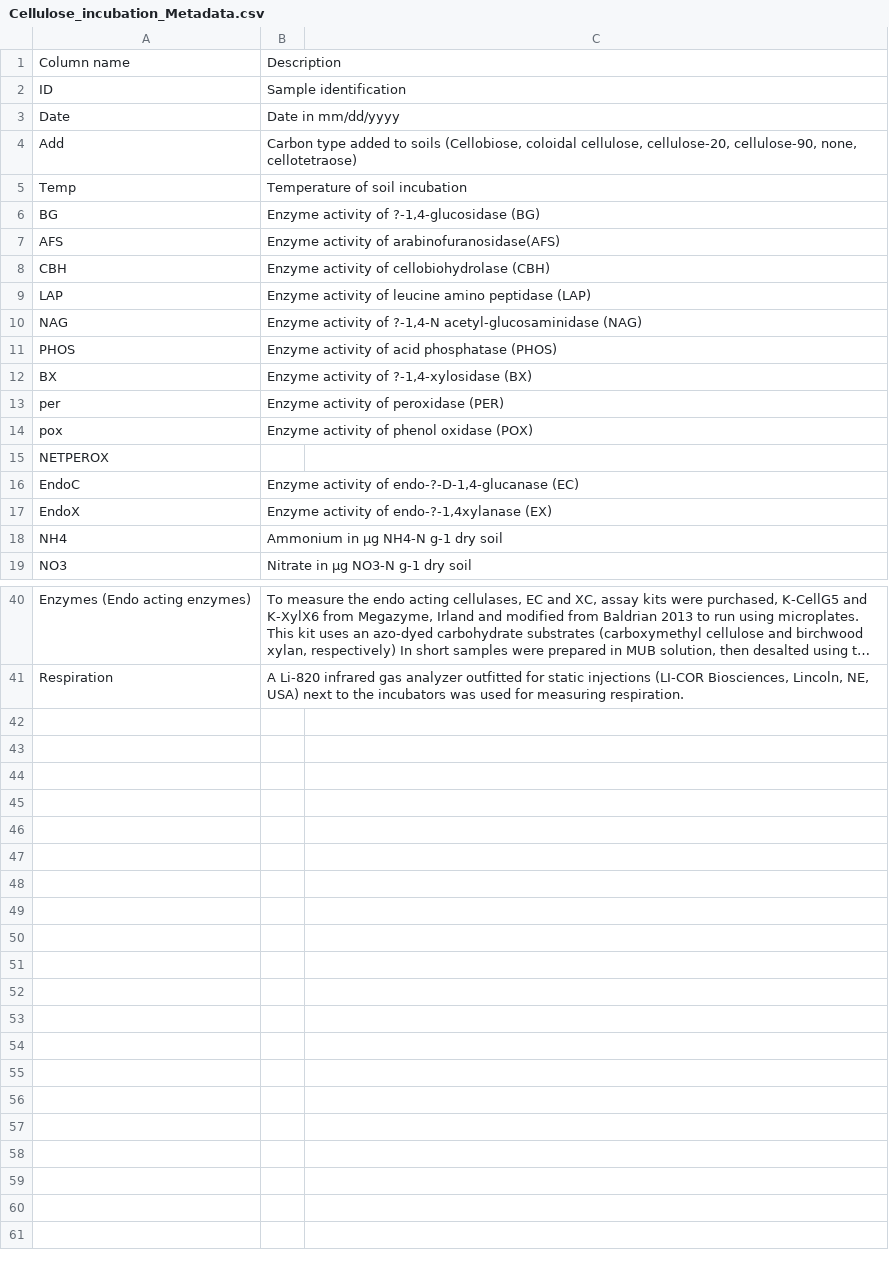
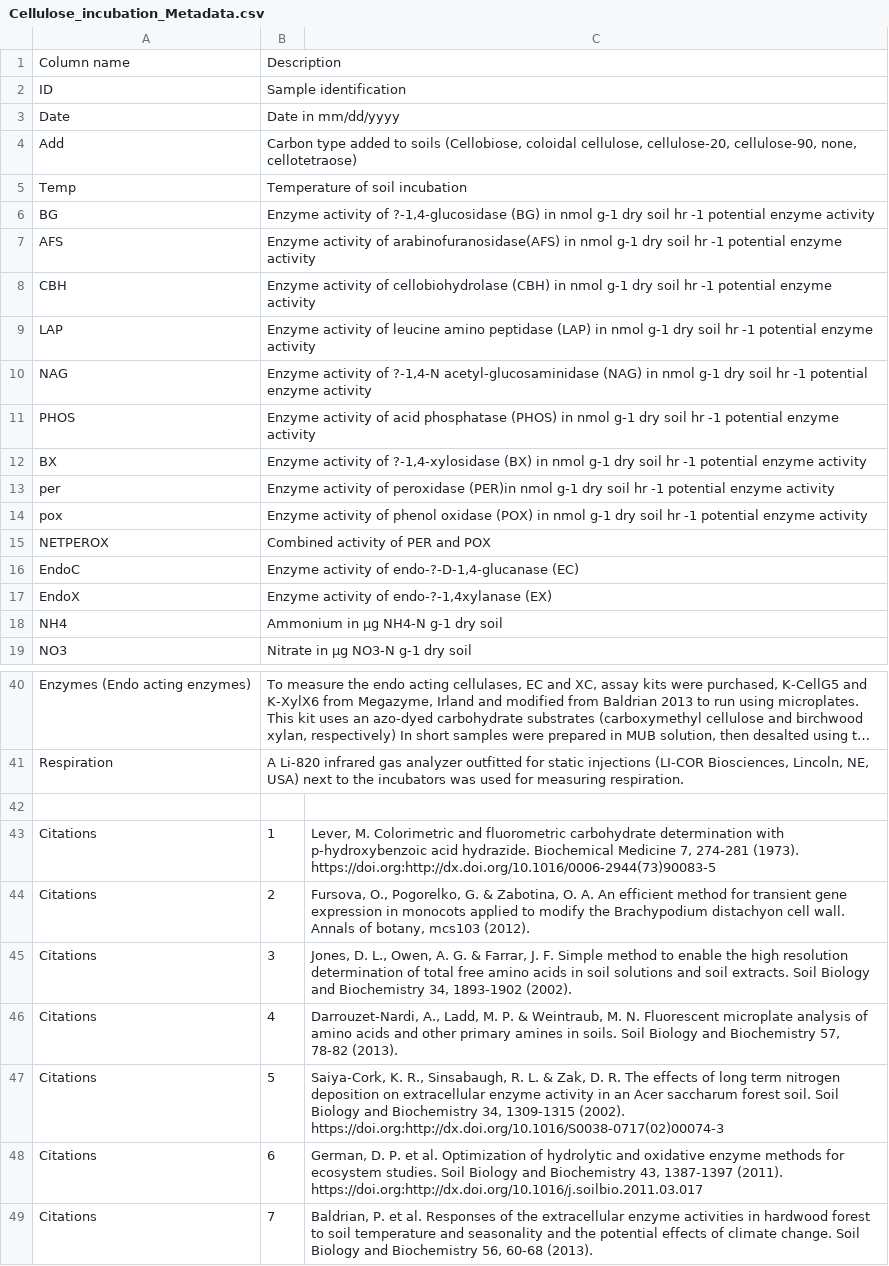
Before and after one commit to Cameron505/Cellulose-addition, a CSV file: Data/Cellulose_incubation_Metadata.csv, drawn as a sheet; only a part is shown, gaps mark what is left out; long unchanged cells end in …; the diff names each change by its address in the sheet, - before the commit and + after, or states it on an @@ line.

```diff
--- a/Data/Cellulose_incubation_Metadata.csv
+++ b/Data/Cellulose_incubation_Metadata.csv
-B6: …?-1,4-glucosidase (BG)
+B6: …?-1,4-glucosidase (BG) in nmol g-1 dry soil hr -1 potential enzyme activity
-B7: …of arabinofuranosidase(AFS)
+B7: …of arabinofuranosidase(AFS) in nmol g-1 dry soil hr -1 potential enzyme activity
-B8: …cellobiohydrolase (CBH)
+B8: …cellobiohydrolase (CBH) in nmol g-1 dry soil hr -1 potential enzyme activity
-B9: …peptidase (LAP)
+B9: …peptidase (LAP) in nmol g-1 dry soil hr -1 potential enzyme activity
-B10: …acetyl-glucosaminidase (NAG)
+B10: …acetyl-glucosaminidase (NAG) in nmol g-1 dry soil hr -1 potential enzyme activity
-B11: …phosphatase (PHOS)
+B11: …phosphatase (PHOS) in nmol g-1 dry soil hr -1 potential enzyme activity
-B12: …?-1,4-xylosidase (BX)
+B12: …?-1,4-xylosidase (BX) in nmol g-1 dry soil hr -1 potential enzyme activity
-B13: …of peroxidase (PER)
+B13: …of peroxidase (PER)in nmol g-1 dry soil hr -1 potential enzyme activity
-B14: …oxidase (POX)
+B14: …oxidase (POX) in nmol g-1 dry soil hr -1 potential enzyme activity
-B15: (empty)
+B15: Combined activity of PER and POX
+row 42: (empty)
+row 43: Citations | 1 | Lever, M. Colorimetric and fluorometric carbohydrate determination with p-hydroxybenzoic acid hydrazide. Biochemical Medicine 7, 274-281 (1973). https://doi.org:http://dx.doi.org/10.1016/0006-2944(73)90083-5
+row 44: Citations | 2 | Fursova, O., Pogorelko, G. & Zabotina, O. A. An efficient method for transient gene expression in monocots applied to modify the Brachypodium distachyon cell wall. Annals of botany, mcs103 (2012).
+row 45: Citations | 3 | Jones, D. L., Owen, A. G. & Farrar, J. F. Simple method to enable the high resolution determination of total free amino acids in soil solutions and soil extracts. Soil Biology and Biochemistry 34, 1893-1902 (2002).
+row 46: Citations | 4 | Darrouzet-Nardi, A., Ladd, M. P. & Weintraub, M. N. Fluorescent microplate analysis of amino acids and other primary amines in soils. Soil Biology and Biochemistry 57, 78-82 (2013).
+row 47: Citations | 5 | Saiya-Cork, K. R., Sinsabaugh, R. L. & Zak, D. R. The effects of long term nitrogen deposition on extracellular enzyme activity in an Acer saccharum forest soil. Soil Biology and Biochemistry 34, 1309-1315 (2002). https://doi.org:http://dx.doi.org/10.1016/S0038-0717(02)00074-3
+row 48: Citations | 6 | German, D. P. et al. Optimization of hydrolytic and oxidative enzyme methods for ecosystem studies. Soil Biology and Biochemistry 43, 1387-1397 (2011). https://doi.org:http://dx.doi.org/10.1016/j.soilbio.2011.03.017
+row 49: Citations | 7 | Baldrian, P. et al. Responses of the extracellular enzyme activities in hardwood forest to soil temperature and seasonality and the potential effects of climate change. Soil Biology and Biochemistry 56, 60-68 (2013).
```
Also changed, not shown: 24 other files.
